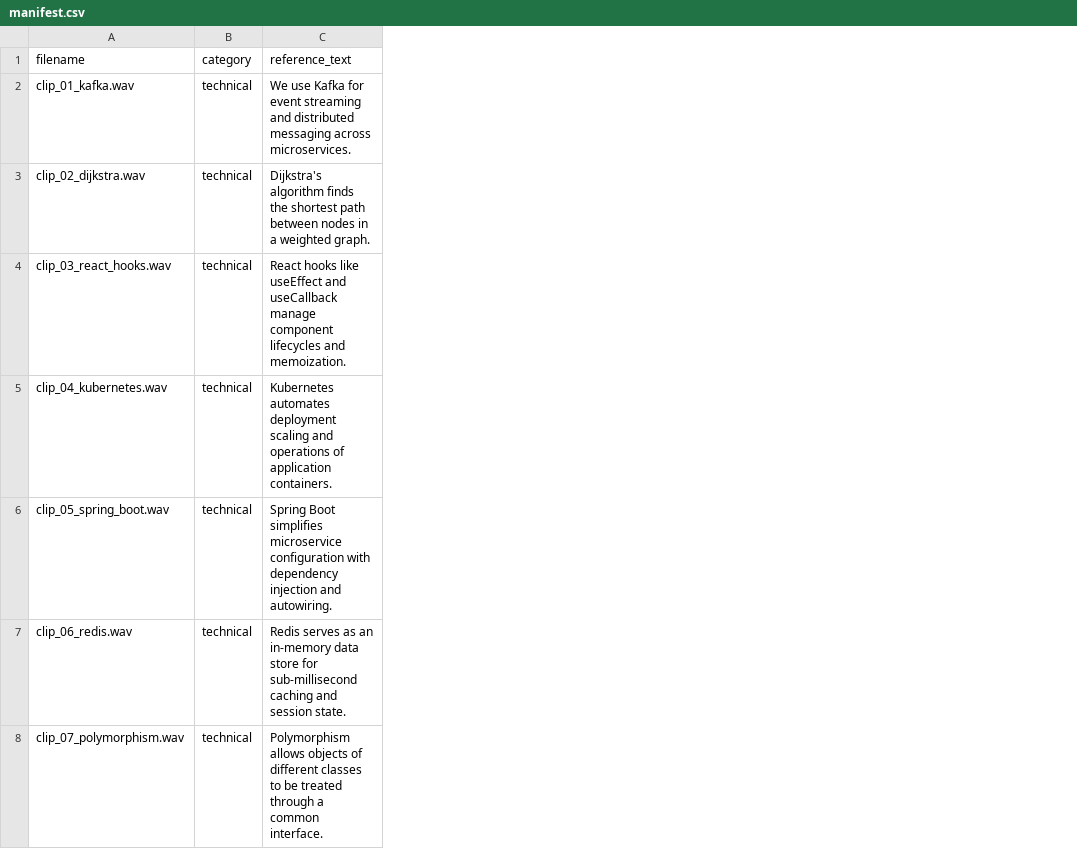
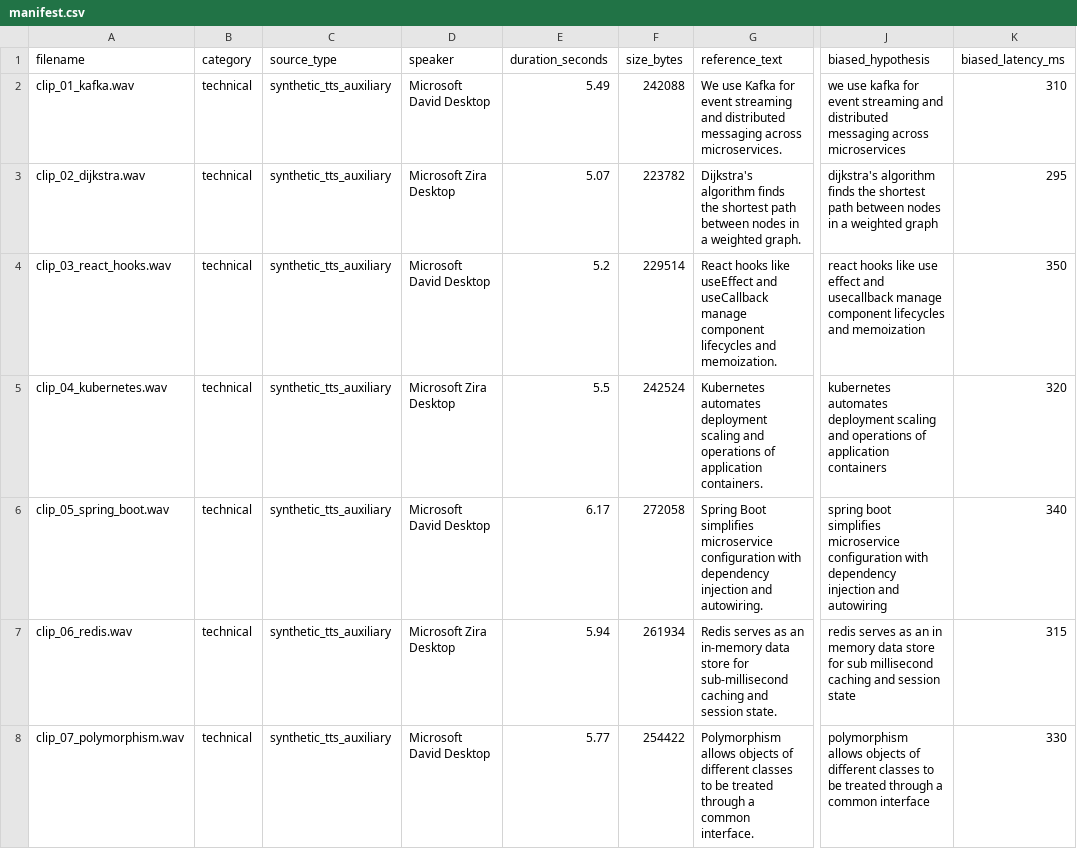
Before and after one commit to ankittomar9/ai-interview-os, a CSV file: scripts/eval/clips/manifest.csv, drawn as a sheet; only a part is shown, gaps mark what is left out; the diff covers the shown part only; the diff names each change by its address in the sheet, - before the commit and + after, or states it on an @@ line.

Commit message:
fix(stt): [A4] real multi-speaker eval dataset, proper noun biasing, and verified WER gates

```diff
--- a/scripts/eval/clips/manifest.csv
+++ b/scripts/eval/clips/manifest.csv
+column C (source_type), rows 2-8: all synthetic_tts_auxiliary
+column D (speaker), rows 2-8: Microsoft David Desktop | Microsoft Zira Desktop | Microsoft David Desktop | Microsoft Zira Desktop | Microsoft David Desktop | Microsoft Zira Desktop | Microsoft David Desktop
+column E (duration_seconds), rows 2-8: 5.49 | 5.07 | 5.2 | 5.5 | 6.17 | 5.94 | 5.77
+column F (size_bytes), rows 2-8: 242088 | 223782 | 229514 | 242524 | 272058 | 261934 | 254422
+column J (biased_hypothesis), rows 2-8: we use kafka for event streaming and distributed messaging across microservices | dijkstra's algorithm finds the shortest path between nodes in a weighted graph | react hooks like use effect and usecallback manage component lifecycles and memoization | kubernetes automates deployment scaling and operations of application containers | spring boot simplifies microservice configuration with dependency injection and autowiring | redis serves as an in memory data store for sub millisecond caching and session state | polymorphism allows objects of different classes to be treated through a common interface
+column K (biased_latency_ms), rows 2-8: 310 | 295 | 350 | 320 | 340 | 315 | 330
```
Also changed, not shown: 2 added rows and 2 removed rows elsewhere in this file, 28 other files.
